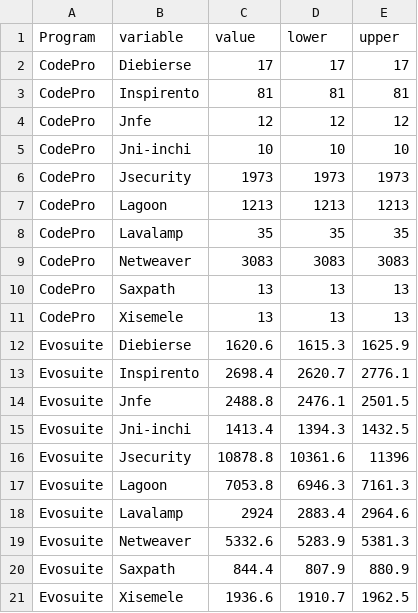
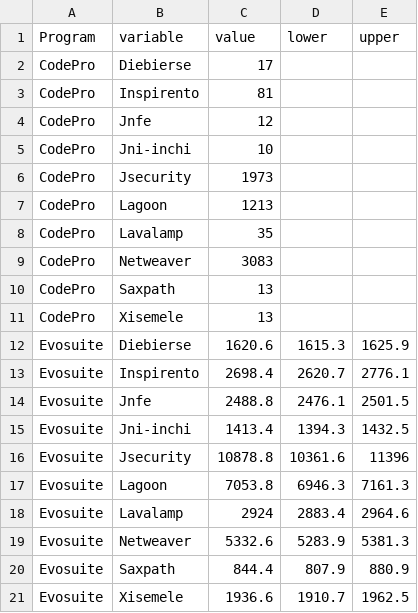
Before and after one commit to jakepetrovic/Jesh_Jacob_QualityOfTestsPaper, a CSV file: RGraphs/Time.csv, drawn as a sheet.

Commit message:
Fixed code for Time (removed unneeded data from CSV and fixed file I forgot to save). Added in Branch Coverage graphs

```diff
--- a/RGraphs/Time.csv
+++ b/RGraphs/Time.csv
@@ -1,12 +1,12 @@
 Program,variable,value,lower,upper
-CodePro,Diebierse,17,17,17
-CodePro,Inspirento,81,81,81
-CodePro,Jnfe,12,12,12
-CodePro,Jni-inchi,10,10,10
-CodePro,Jsecurity,1973,1973,1973
-CodePro,Lagoon,1213,1213,1213
-CodePro,Lavalamp,35,35,35
-CodePro,Netweaver,3083,3083,3083
-CodePro,Saxpath,13,13,13
-CodePro,Xisemele,13,13,13
+CodePro,Diebierse,17,,
+CodePro,Inspirento,81,,
+CodePro,Jnfe,12,,
+CodePro,Jni-inchi,10,,
+CodePro,Jsecurity,1973,,
+CodePro,Lagoon,1213,,
+CodePro,Lavalamp,35,,
+CodePro,Netweaver,3083,,
+CodePro,Saxpath,13,,
+CodePro,Xisemele,13,,
 Evosuite,Diebierse,1620.6,1615.3,1625.9
```
Also changed, not shown: 5 other files.
